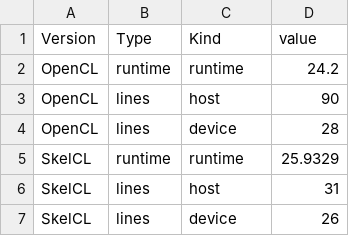
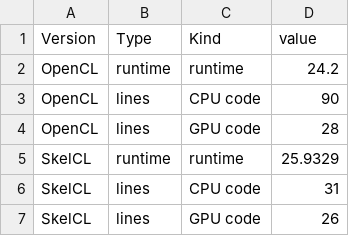
Before and after one commit to michel-steuwer/phd-thesis, a CSV file: Figures/Plots/Mandelbrot/results.csv, drawn as a sheet.

```diff
--- a/Figures/Plots/Mandelbrot/results.csv
+++ b/Figures/Plots/Mandelbrot/results.csv
@@ -2,6 +2,6 @@ Version;  Type;     Kind;     value
 OpenCL;   runtime;  runtime;  24.2
-OpenCL;   lines;    host;     90
-OpenCL;   lines;    device;   28
+OpenCL;   lines;CPU code     ;     90
+OpenCL;   lines;GPU code     ;   28
 SkelCL;   runtime;  runtime;  25.9329
-SkelCL;   lines;    host;     31
-SkelCL;   lines;    device;   26
+SkelCL;   lines;CPU code     ;     31
+SkelCL;   lines;GPU code     ;   26
```
Also changed, not shown: Figures/Plots/Asum/asum.csv, Figures/Plots/Asum/loc.csv, 16 other files.
